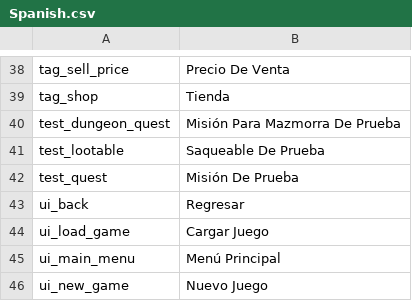
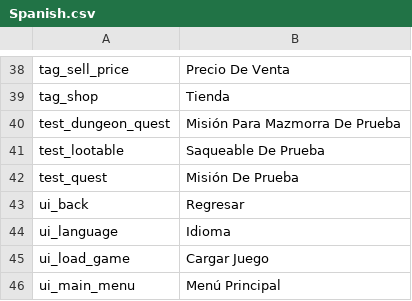
Before and after one commit to Danilo-Hernandez-DF/DungeonCrawlerGame, a CSV file: Assets/_Project/Resources/Localisation/Spanish.csv, drawn as a sheet; only a part is shown, gaps mark what is left out; the shorter side is filled out with more unchanged rows; the diff names each change by its address in the sheet, - before the commit and + after, or states it on an @@ line.

```diff
--- a/Assets/_Project/Resources/Localisation/Spanish.csv
+++ b/Assets/_Project/Resources/Localisation/Spanish.csv
+row 44: ui_language | Idioma
```
Also changed, not shown: Assets/_Project/Resources/Localisation/English.csv, 14 other files.
